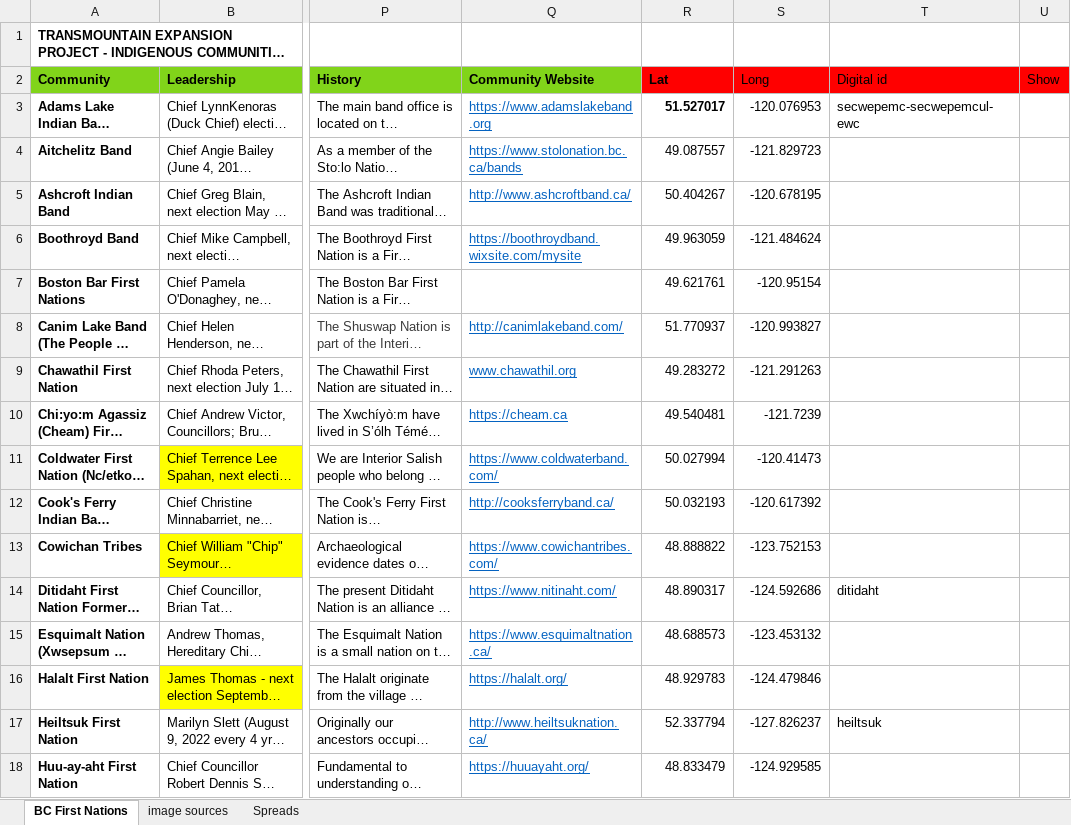
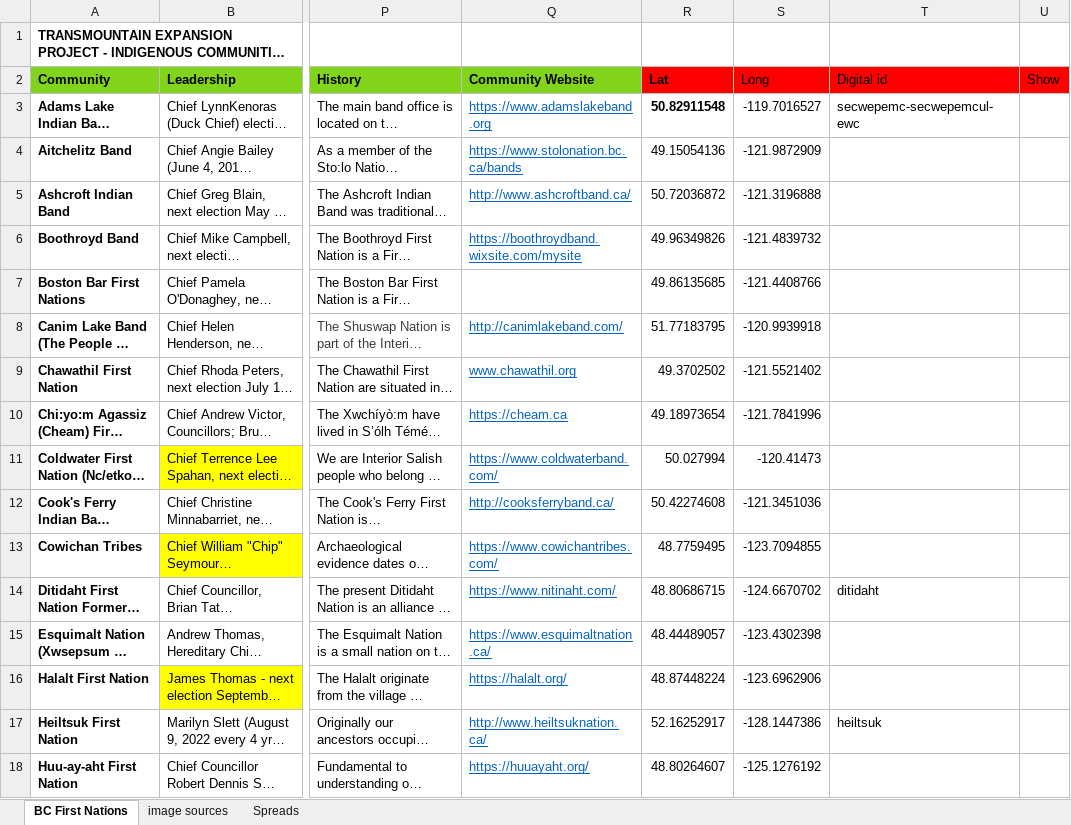
Before and after one commit to mbradds/reconciliation-strategic-priority, an Excel workbook: src/data_management/raw_data/traditional_territory/TMX_IAMC_Indigenous_Community_Profiles.xlsx, sheet BC First Nations, drawn as a sheet; only a part is shown, gaps mark what is left out; long unchanged cells end in …; values as stored, in another font and other column widths than the file's, no borders; charts and pictures not drawn; the diff covers the shown part only; the diff names each change by its address in the sheet, - before the commit and + after, or states it on an @@ line.

Commit message:
started improving community location info

```diff
--- a/src/data_management/raw_data/traditional_territory/TMX_IAMC_Indigenous_Community_Profiles.xlsx (sheet BC First Nations)
+++ b/src/data_management/raw_data/traditional_territory/TMX_IAMC_Indigenous_Community_Profiles.xlsx (sheet BC First Nations)
-R3 (Lat): 51.527017
+R3 (Lat): 50.82911548
-S3 (Long): -120.076953
+S3 (Long): -119.7016527
-R4 (Lat): 49.087557
+R4 (Lat): 49.15054136
-S4 (Long): -121.829723
+S4 (Long): -121.9872909
-R5 (Lat): 50.404267
+R5 (Lat): 50.72036872
-S5 (Long): -120.678195
+S5 (Long): -121.3196888
-R6 (Lat): 49.963059
+R6 (Lat): 49.96349826
-S6 (Long): -121.484624
+S6 (Long): -121.4839732
-R7 (Lat): 49.621761
+R7 (Lat): 49.86135685
-S7 (Long): -120.95154
+S7 (Long): -121.4408766
-R8 (Lat): 51.770937
+R8 (Lat): 51.77183795
-S8 (Long): -120.993827
+S8 (Long): -120.9939918
-R9 (Lat): 49.283272
+R9 (Lat): 49.3702502
-S9 (Long): -121.291263
+S9 (Long): -121.5521402
-R10 (Lat): 49.540481
+R10 (Lat): 49.18973654
-S10 (Long): -121.7239
+S10 (Long): -121.7841996
-R12 (Lat): 50.032193
+R12 (Lat): 50.42274608
-S12 (Long): -120.617392
+S12 (Long): -121.3451036
-R13 (Lat): 48.888822
+R13 (Lat): 48.7759495
-S13 (Long): -123.752153
+S13 (Long): -123.7094855
-R14 (Lat): 48.890317
+R14 (Lat): 48.80686715
-S14 (Long): -124.592686
+S14 (Long): -124.6670702
-R15 (Lat): 48.688573
+R15 (Lat): 48.44489057
-S15 (Long): -123.453132
+S15 (Long): -123.4302398
-R16 (Lat): 48.929783
+R16 (Lat): 48.87448224
-S16 (Long): -124.479846
+S16 (Long): -123.6962906
-R17 (Lat): 52.337794
+R17 (Lat): 52.16252917
-S17 (Long): -127.826237
+S17 (Long): -128.1447386
-R18 (Lat): 48.833479
+R18 (Lat): 48.80264607
-S18 (Long): -124.929585
+S18 (Long): -125.1276192
```
Also changed, not shown: 50 edited cells and cell formats elsewhere in this sheet, 7 other files.
